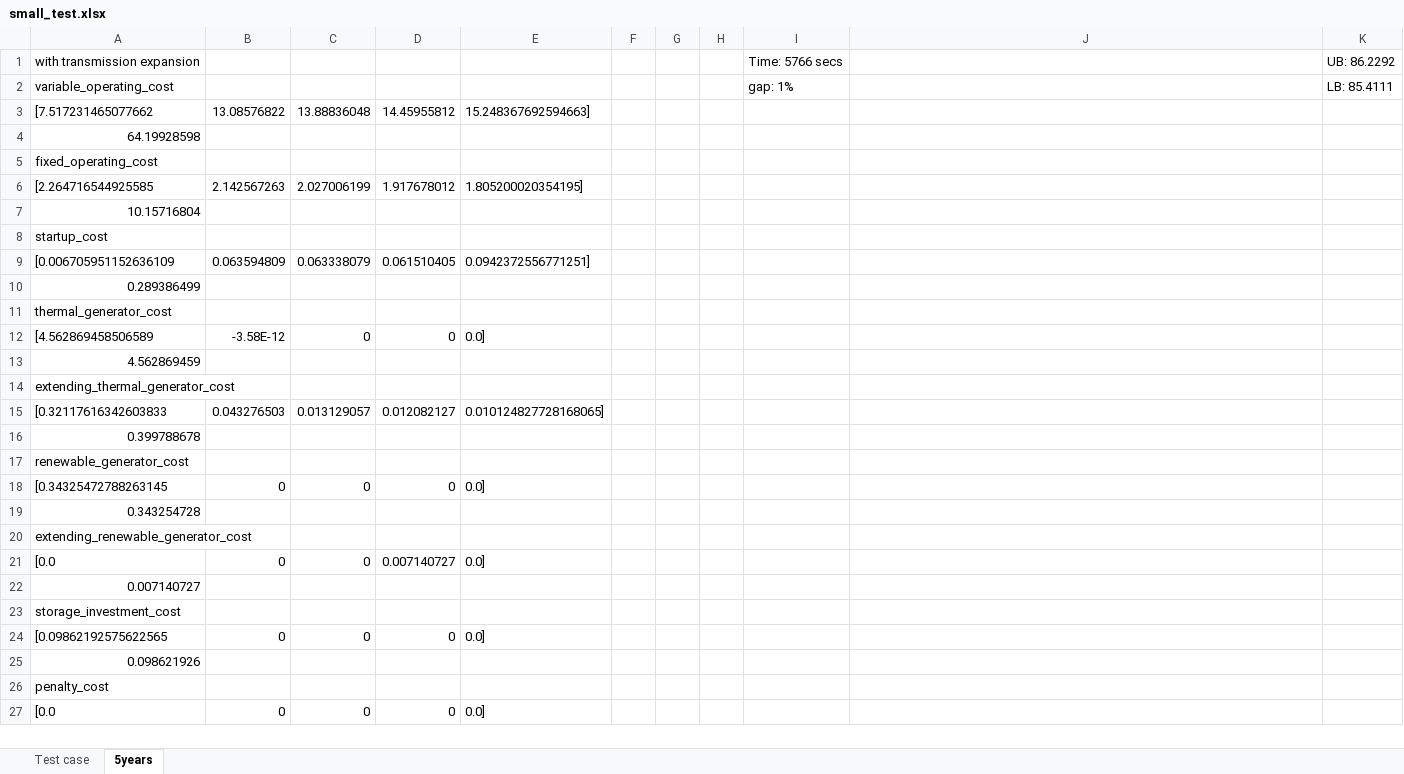
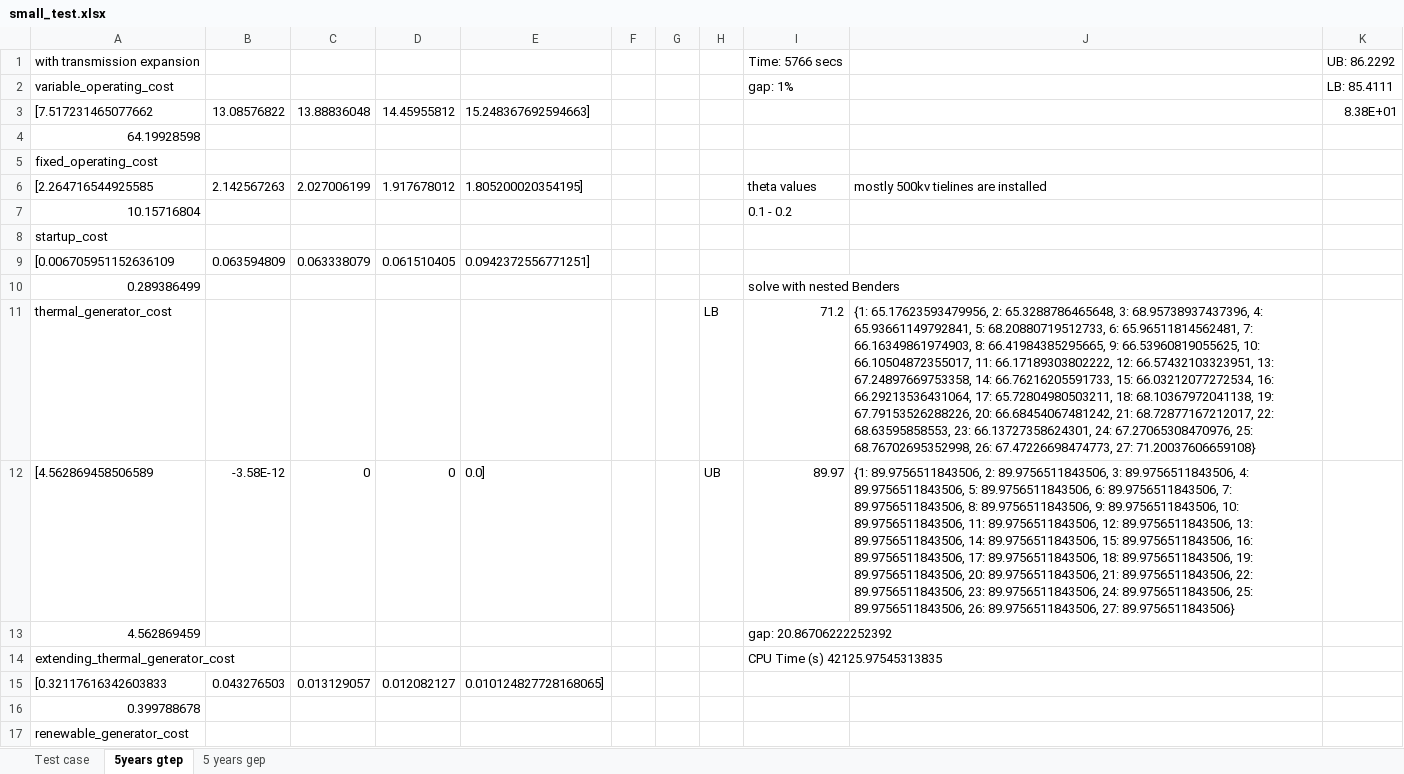
Before and after one commit to CanLi1/GTEP, an Excel workbook: small_test.xlsx, sheet 5years gtep, drawn as a sheet; only a part is shown; the shorter side is filled out with more unchanged rows; values as stored, in another font and other column widths than the file's, no borders; the diff names each change by its address in the sheet, - before the commit and + after, or states it on an @@ line.

Commit message:
finish nested benders experiment for 5 years

```diff
--- a/small_test.xlsx (sheet 5years gtep)
+++ b/small_test.xlsx (sheet 5years gtep)
-sheet tab: 5years
+sheet tab: 5years gtep
+sheet tab: 5 years gep
-K3: (empty)
+K3: 8.38E+01
-I6: (empty)
+I6: theta values
-J6: (empty)
+J6: mostly 500kv tielines are installed
-I7: (empty)
+I7: 0.1 - 0.2
-I10: (empty)
+I10: solve with nested Benders
-H11: (empty)
+H11: LB
-I11: (empty)
+I11: 71.2
-J11: (empty)
+J11: {1: 65.17623593479956, 2: 65.3288786465648, 3: 68.95738937437396, 4: 65.93661149792841, 5: 68.20880719512733, 6: 65.96511814562481, 7: 66.16349861974903, 8: 66.41984385295665, 9: 66.53960819055625, 10: 66.10504872355017, 11: 66.17189303802222, 12: 66.57432103323951, 13: 67.24897669753358, 14: 66.76216205591733, 15: 66.03212077272534, 16: 66.29213536431064, 17: 65.72804980503211, 18: 68.10367972041138, 19: 67.79153526288226, 20: 66.68454067481242, 21: 68.72877167212017, 22: 68.63595858553, 23: 66.13727358624301, 24: 67.27065308470976, 25: 68.76702695352998, 26: 67.47226698474773, 27: 71.20037606659108}
-H12: (empty)
+H12: UB
-I12: (empty)
+I12: 89.97
-J12: (empty)
+J12: {1: 89.9756511843506, 2: 89.9756511843506, 3: 89.9756511843506, 4: 89.9756511843506, 5: 89.9756511843506, 6: 89.9756511843506, 7: 89.9756511843506, 8: 89.9756511843506, 9: 89.9756511843506, 10: 89.9756511843506, 11: 89.9756511843506, 12: 89.9756511843506, 13: 89.9756511843506, 14: 89.9756511843506, 15: 89.9756511843506, 16: 89.9756511843506, 17: 89.9756511843506, 18: 89.9756511843506, 19: 89.9756511843506, 20: 89.9756511843506, 21: 89.9756511843506, 22: 89.9756511843506, 23: 89.9756511843506, 24: 89.9756511843506, 25: 89.9756511843506, 26: 89.9756511843506, 27: 89.9756511843506}
-I13: (empty)
+I13: gap: 20.86706222252392
-I14: (empty)
+I14: CPU Time (s) 42125.97545313835
```
Also changed, not shown: 6 other files.
